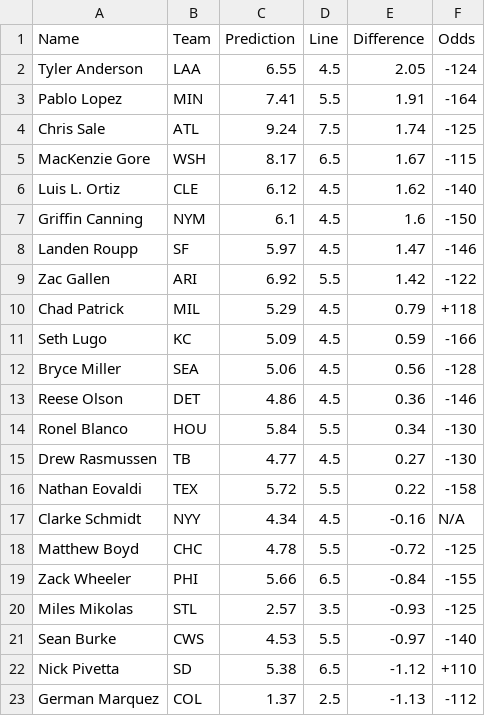
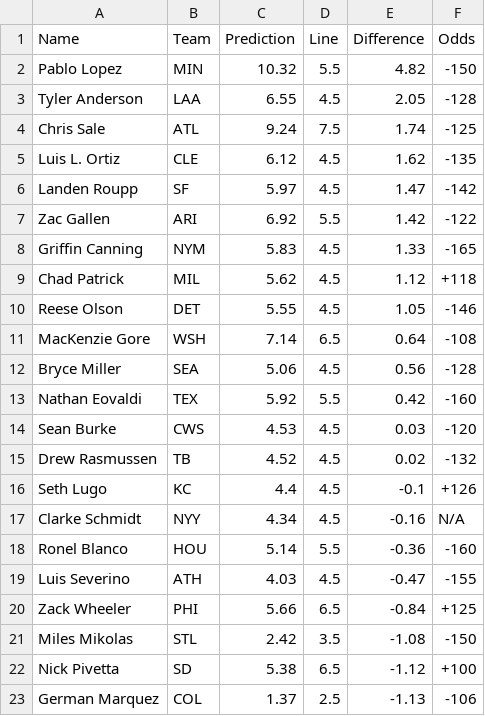
Before and after one commit to bena618/BBSFrontend, a CSV file: model_outputs/strikeout_preds.csv, drawn as a sheet; only a part is shown; the diff covers the shown part only.

Commit message:
Update strikeout_preds.csv from MLB_Models workflow

```diff
--- a/model_outputs/strikeout_preds.csv
+++ b/model_outputs/strikeout_preds.csv
@@ -1,23 +1,23 @@
 Name,Team,Prediction,Line,Difference,Odds
-Tyler Anderson,LAA,6.55,4.5,2.05,-124
-Pablo Lopez,MIN,7.41,5.5,1.91,-164
+Pablo Lopez,MIN,10.32,5.5,4.82,-150
+Tyler Anderson,LAA,6.55,4.5,2.05,-128
 Chris Sale,ATL,9.24,7.5,1.74,-125
-MacKenzie Gore,WSH,8.17,6.5,1.67,-115
-Luis L. Ortiz,CLE,6.12,4.5,1.62,-140
-Griffin Canning,NYM,6.1,4.5,1.6,-150
-Landen Roupp,SF,5.97,4.5,1.47,-146
+Luis L. Ortiz,CLE,6.12,4.5,1.62,-135
+Landen Roupp,SF,5.97,4.5,1.47,-142
 Zac Gallen,ARI,6.92,5.5,1.42,-122
-Chad Patrick,MIL,5.29,4.5,0.79,+118
-Seth Lugo,KC,5.09,4.5,0.59,-166
+Griffin Canning,NYM,5.83,4.5,1.33,-165
+Chad Patrick,MIL,5.62,4.5,1.12,+118
+Reese Olson,DET,5.55,4.5,1.05,-146
+MacKenzie Gore,WSH,7.14,6.5,0.64,-108
 Bryce Miller,SEA,5.06,4.5,0.56,-128
-Reese Olson,DET,4.86,4.5,0.36,-146
-Ronel Blanco,HOU,5.84,5.5,0.34,-130
-Drew Rasmussen,TB,4.77,4.5,0.27,-130
-Nathan Eovaldi,TEX,5.72,5.5,0.22,-158
+Nathan Eovaldi,TEX,5.92,5.5,0.42,-160
+Sean Burke,CWS,4.53,4.5,0.03,-120
+Drew Rasmussen,TB,4.52,4.5,0.02,-132
+Seth Lugo,KC,4.4,4.5,-0.1,+126
 Clarke Schmidt,NYY,4.34,4.5,-0.16,N/A
-Matthew Boyd,CHC,4.78,5.5,-0.72,-125
-Zack Wheeler,PHI,5.66,6.5,-0.84,-155
-Miles Mikolas,STL,2.57,3.5,-0.93,-125
-Sean Burke,CWS,4.53,5.5,-0.97,-140
-Nick Pivetta,SD,5.38,6.5,-1.12,+110
-German Marquez,COL,1.37,2.5,-1.13,-112
+Ronel Blanco,HOU,5.14,5.5,-0.36,-160
+Luis Severino,ATH,4.03,4.5,-0.47,-155
+Zack Wheeler,PHI,5.66,6.5,-0.84,+125
+Miles Mikolas,STL,2.42,3.5,-1.08,-150
+Nick Pivetta,SD,5.38,6.5,-1.12,+100
+German Marquez,COL,1.37,2.5,-1.13,-106
```
Also changed, not shown: 1 added row, 1 removed row and 1 edited cell elsewhere in this file.
